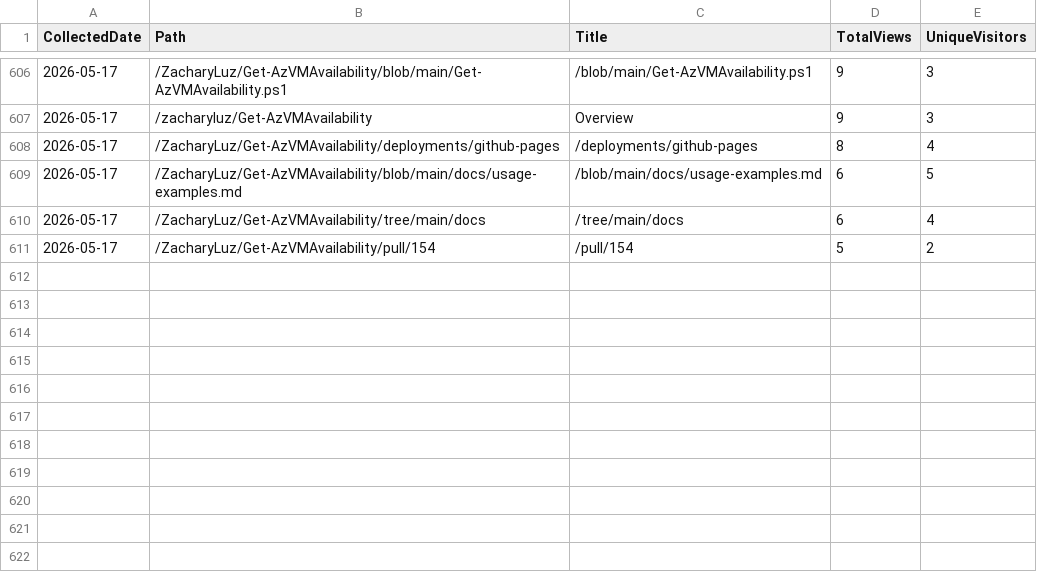
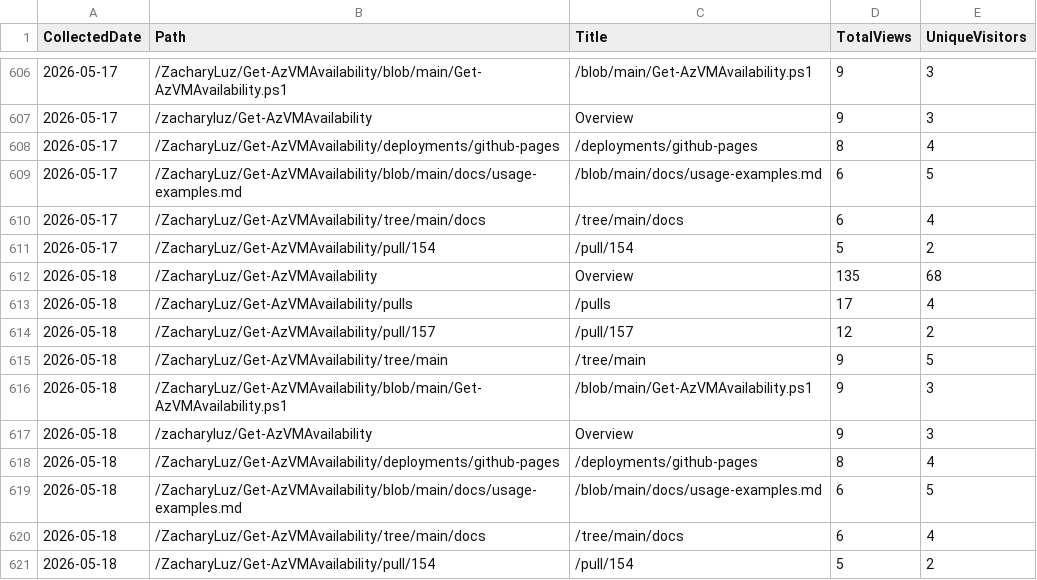
Before and after one commit to ZacharyLuz/Get-AzVMAvailability, a CSV file: data/paths.csv, drawn as a sheet; only a part is shown, gaps mark what is left out.

```diff
--- a/data/paths.csv
+++ b/data/paths.csv
@@ -611 +611,11 @@
 "2026-05-17","/ZacharyLuz/Get-AzVMAvailability/pull/154","/pull/154",5,2
+"2026-05-18","/ZacharyLuz/Get-AzVMAvailability","Overview",135,68
+"2026-05-18","/ZacharyLuz/Get-AzVMAvailability/pulls","/pulls",17,4
+"2026-05-18","/ZacharyLuz/Get-AzVMAvailability/pull/157","/pull/157",12,2
+"2026-05-18","/ZacharyLuz/Get-AzVMAvailability/tree/main","/tree/main",9,5
+"2026-05-18","/ZacharyLuz/Get-AzVMAvailability/blob/main/Get-AzVMAvailability.ps1","/blob/main/Get-AzVMAvailability.ps1",9,3
+"2026-05-18","/zacharyluz/Get-AzVMAvailability","Overview",9,3
+"2026-05-18","/ZacharyLuz/Get-AzVMAvailability/deployments/github-pages","/deployments/github-pages",8,4
+"2026-05-18","/ZacharyLuz/Get-AzVMAvailability/blob/main/docs/usage-examples.md","/blob/main/docs/usage-examples.md",6,5
+"2026-05-18","/ZacharyLuz/Get-AzVMAvailability/tree/main/docs","/tree/main/docs",6,4
+"2026-05-18","/ZacharyLuz/Get-AzVMAvailability/pull/154","/pull/154",5,2
```
Also changed, not shown: data/psgallery-downloads.csv, data/referrers.csv, 4 other files.
